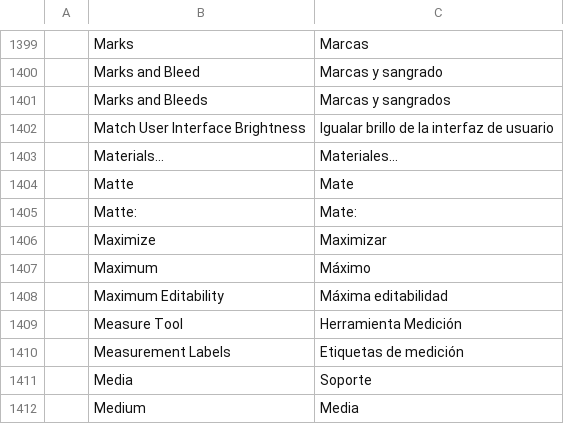
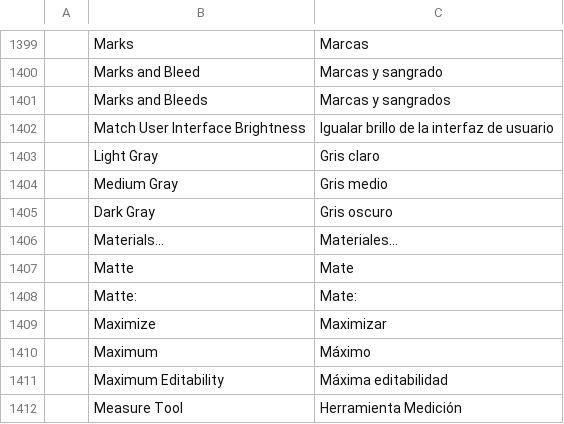
Before and after one commit to treeforjs/vectorcraft, a TSV file: crates/ui-egui/src/i18n/es.tsv, drawn as a sheet; only a part is shown, gaps mark what is left out; the shorter side is filled out with more unchanged rows; the diff names each change by its address in the sheet, - before the commit and + after, or states it on an @@ line.

```diff
--- a/crates/ui-egui/src/i18n/es.tsv
+++ b/crates/ui-egui/src/i18n/es.tsv
+row 1403:  | Light Gray | Gris claro
+row 1404:  | Medium Gray | Gris medio
+row 1405:  | Dark Gray | Gris oscuro
```
Also changed, not shown: crates/ui-egui/src/i18n/fr.tsv, crates/ui-egui/src/i18n/it.tsv, 8 other files.
